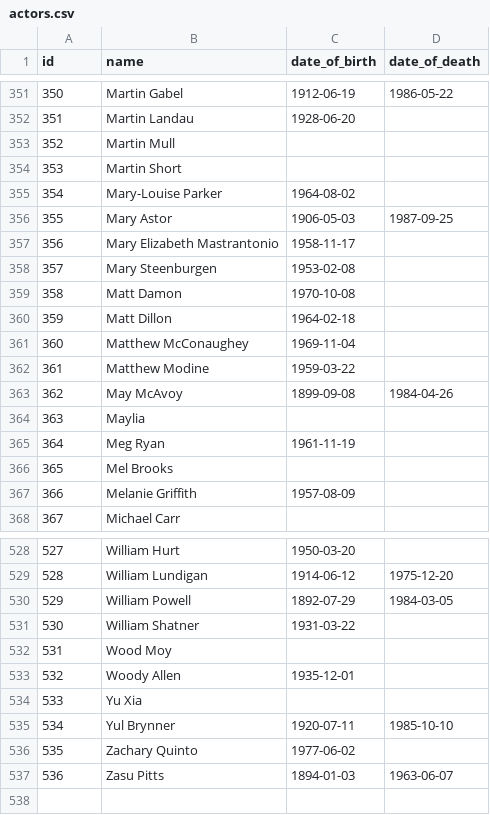
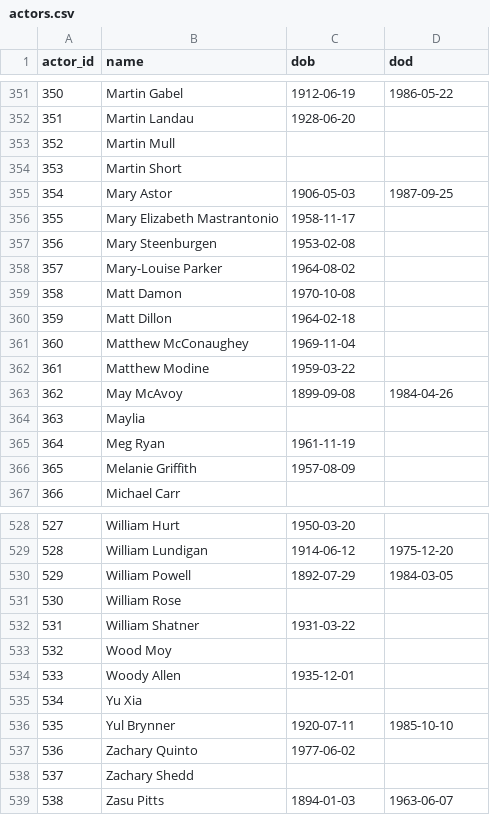
Before and after one commit to vincentvankrunkelsven/courses-intro-to-sql, a CSV file: data/films/actors.csv, drawn as a sheet; only a part is shown, gaps mark what is left out; removed rows and columns are numbered as before the commit, all else as after; the diff covers the shown part only; the diff names each change by its address in the sheet, - before the commit and + after, or states it on an @@ line.

```diff
--- a/data/films/actors.csv
+++ b/data/films/actors.csv
@@ column A (actor_id) renumbered from row 1 down @@
-C1: date_of_birth
+C1: dob
-D1: date_of_death
+D1: dod
@@ row 355 moved to row 358: 357 @@
-row 366: 365 | Mel Brooks
+row 531: 530 | William Rose
+row 538: 537 | Zachary Shedd
```
Also changed, not shown: 3 added rows and 2 removed rows elsewhere in this file, data/films/films.csv, 4 other files.
